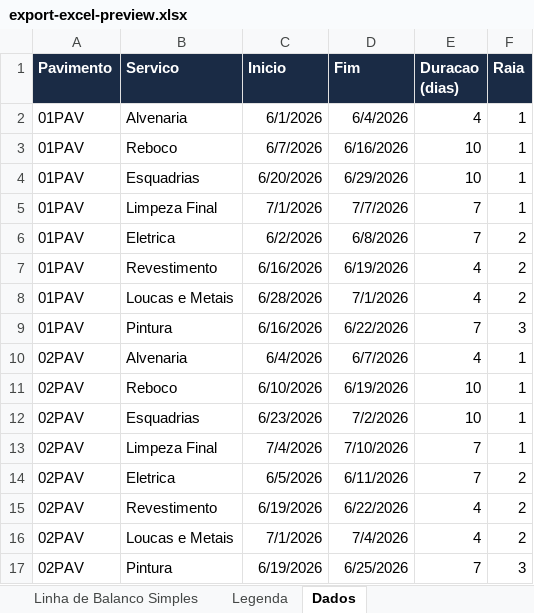
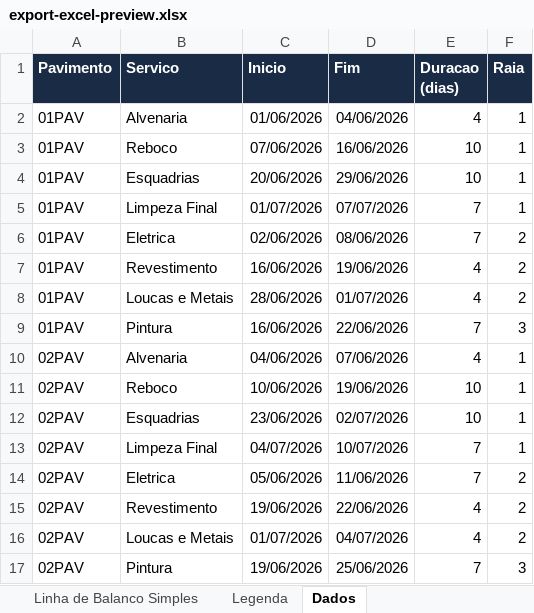
Before and after one commit to mateusm23/FERRAMENTAS, an Excel workbook: Microsoft Project/Linha de Balanço/preview/export-excel-preview.xlsx, sheet Dados, drawn as a sheet; only a part is shown; values as stored, in another font and other column widths than the file's, no borders; the diff covers the shown part only; the diff names each change by its address in the sheet, - before the commit and + after, or states it on an @@ line.

```diff
--- a/Microsoft Project/Linha de Balanço/preview/export-excel-preview.xlsx (sheet Dados)
+++ b/Microsoft Project/Linha de Balanço/preview/export-excel-preview.xlsx (sheet Dados)
-C2 (Inicio): 6/1/2026
+C2 (Inicio): 01/06/2026
-D2 (Fim): 6/4/2026
+D2 (Fim): 04/06/2026
-C3 (Inicio): 6/7/2026
+C3 (Inicio): 07/06/2026
-D3 (Fim): 6/16/2026
+D3 (Fim): 16/06/2026
-C4 (Inicio): 6/20/2026
+C4 (Inicio): 20/06/2026
-D4 (Fim): 6/29/2026
+D4 (Fim): 29/06/2026
-C5 (Inicio): 7/1/2026
+C5 (Inicio): 01/07/2026
-D5 (Fim): 7/7/2026
+D5 (Fim): 07/07/2026
-C6 (Inicio): 6/2/2026
+C6 (Inicio): 02/06/2026
-D6 (Fim): 6/8/2026
+D6 (Fim): 08/06/2026
-C7 (Inicio): 6/16/2026
+C7 (Inicio): 16/06/2026
-D7 (Fim): 6/19/2026
+D7 (Fim): 19/06/2026
-C8 (Inicio): 6/28/2026
+C8 (Inicio): 28/06/2026
-D8 (Fim): 7/1/2026
+D8 (Fim): 01/07/2026
-C9 (Inicio): 6/16/2026
+C9 (Inicio): 16/06/2026
-D9 (Fim): 6/22/2026
+D9 (Fim): 22/06/2026
-C10 (Inicio): 6/4/2026
+C10 (Inicio): 04/06/2026
-D10 (Fim): 6/7/2026
+D10 (Fim): 07/06/2026
-C11 (Inicio): 6/10/2026
+C11 (Inicio): 10/06/2026
-D11 (Fim): 6/19/2026
+D11 (Fim): 19/06/2026
-C12 (Inicio): 6/23/2026
+C12 (Inicio): 23/06/2026
-D12 (Fim): 7/2/2026
+D12 (Fim): 02/07/2026
-C13 (Inicio): 7/4/2026
+C13 (Inicio): 04/07/2026
-D13 (Fim): 7/10/2026
+D13 (Fim): 10/07/2026
-C14 (Inicio): 6/5/2026
+C14 (Inicio): 05/06/2026
-D14 (Fim): 6/11/2026
+D14 (Fim): 11/06/2026
-C15 (Inicio): 6/19/2026
+C15 (Inicio): 19/06/2026
-D15 (Fim): 6/22/2026
+D15 (Fim): 22/06/2026
-C16 (Inicio): 7/1/2026
+C16 (Inicio): 01/07/2026
-D16 (Fim): 7/4/2026
+D16 (Fim): 04/07/2026
-C17 (Inicio): 6/19/2026
+C17 (Inicio): 19/06/2026
-D17 (Fim): 6/25/2026
+D17 (Fim): 25/06/2026
```
Also changed, not shown: 96 edited cells elsewhere in this sheet, sheet Linha de Balanco Simples, sheet Linha de Balanco, 4 other files.
